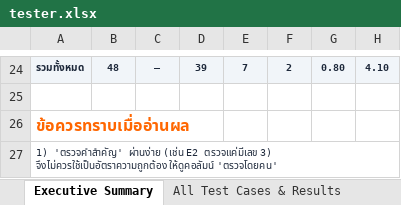
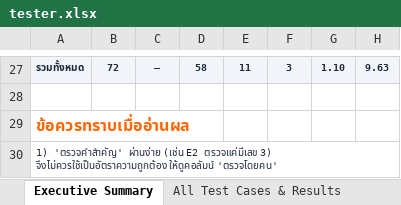
Before and after one commit to waanwara/isd-2026-AI-Document-Intelligence-Nong-jingjok, an Excel workbook: docs/tester.xlsx, sheet Executive Summary, drawn as a sheet; only a part is shown, gaps mark what is left out; values as stored, in another font and other column widths than the file's, no borders; addresses are those after the commit; the diff covers the shown part only; the diff names each change by its address in the sheet, - before the commit and + after, or states it on an @@ line.

Commit message:
test: add 24 easy/medium/hard questions, re-record all 72, repair plan-table continuation pages
- tester: all 72 answers re-recorded after the query fixes; summary by level
  and set; M8 downgraded to partial, X7 upgraded to full after re-review
- docs/extra_levels.json: 24 new questions with book-checked answers
- populate_courses: plan tables that spill onto a header-less page now use the
  previous page's year/semester (IT 2565 year 3 semester 2 courses were placed
  in year 4); database archive regenerated
- README: results updated

```diff
--- a/docs/tester.xlsx (sheet Executive Summary)
+++ b/docs/tester.xlsx (sheet Executive Summary)
-B27: 48
+B27: 72
-D27: 39
+D27: 58
-E27: 7
+E27: 11
-F27: 2
+F27: 3
-G27: 0.80
+G27: 1.10
-H27: 4.10
+H27: 9.63
```
Also changed, not shown: 5 added rows and 27 edited cells elsewhere in this sheet, sheet All Test Cases & Results, sheet Challenge Criteria (Measured), 10 other files.
